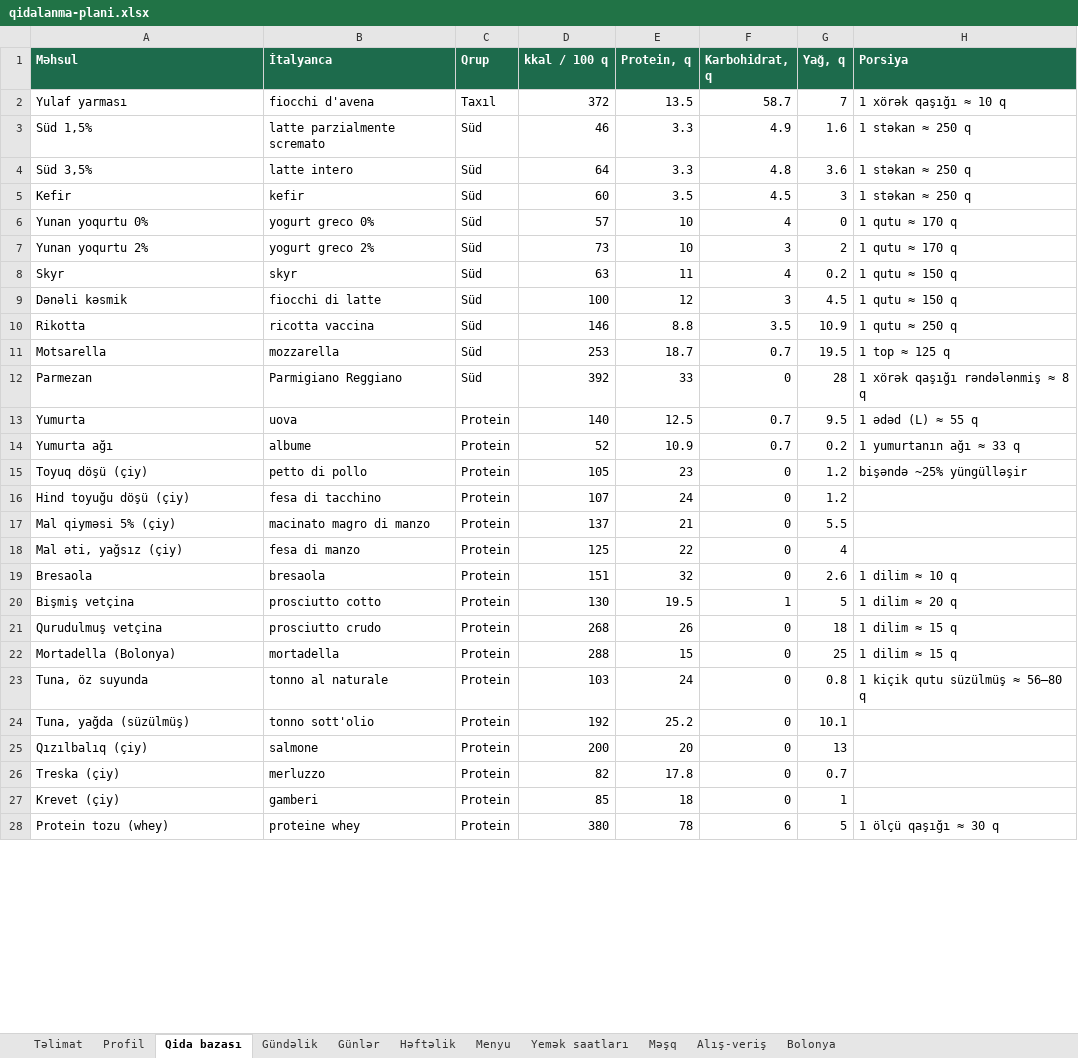
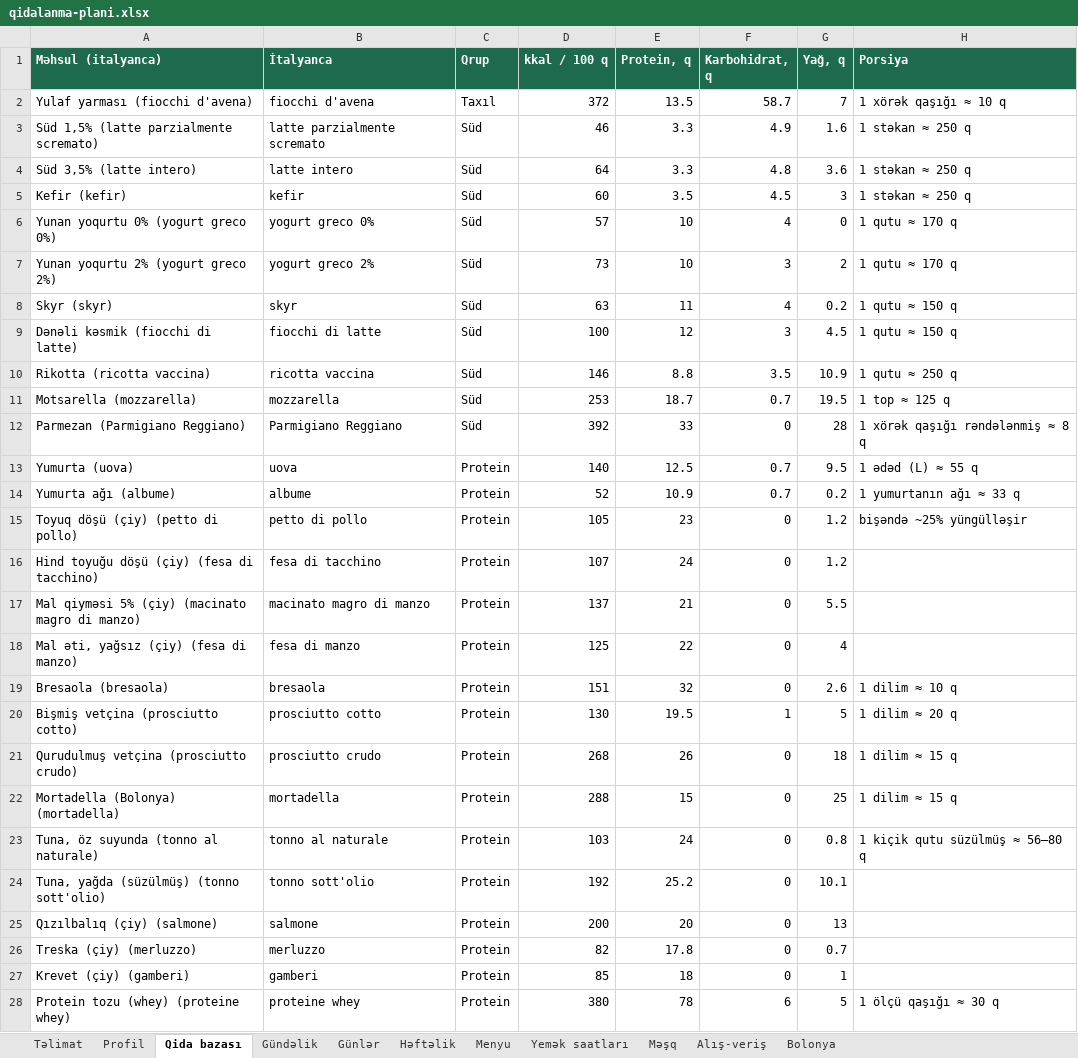
Before and after one commit to Fareonx/exercises-dataset, an Excel workbook: plan/qidalanma-plani.xlsx, sheet Qida bazası, drawn as a sheet; only a part is shown; values as stored, in another font and other column widths than the file's, no borders; the diff covers the shown part only; the diff names each change by its address in the sheet, - before the commit and + after, or states it on an @@ line.

```diff
--- a/plan/qidalanma-plani.xlsx (sheet Qida bazası)
+++ b/plan/qidalanma-plani.xlsx (sheet Qida bazası)
-A1: Məhsul
+A1: Məhsul (italyanca)
-A2 (Məhsul (italyanca)): Yulaf yarması
+A2 (Məhsul (italyanca)): Yulaf yarması (fiocchi d'avena)
-A3 (Məhsul (italyanca)): Süd 1,5%
+A3 (Məhsul (italyanca)): Süd 1,5% (latte parzialmente scremato)
-A4 (Məhsul (italyanca)): Süd 3,5%
+A4 (Məhsul (italyanca)): Süd 3,5% (latte intero)
-A5 (Məhsul (italyanca)): Kefir
+A5 (Məhsul (italyanca)): Kefir (kefir)
-A6 (Məhsul (italyanca)): Yunan yoqurtu 0%
+A6 (Məhsul (italyanca)): Yunan yoqurtu 0% (yogurt greco 0%)
-A7 (Məhsul (italyanca)): Yunan yoqurtu 2%
+A7 (Məhsul (italyanca)): Yunan yoqurtu 2% (yogurt greco 2%)
-A8 (Məhsul (italyanca)): Skyr
+A8 (Məhsul (italyanca)): Skyr (skyr)
-A9 (Məhsul (italyanca)): Dənəli kəsmik
+A9 (Məhsul (italyanca)): Dənəli kəsmik (fiocchi di latte)
-A10 (Məhsul (italyanca)): Rikotta
+A10 (Məhsul (italyanca)): Rikotta (ricotta vaccina)
-A11 (Məhsul (italyanca)): Motsarella
+A11 (Məhsul (italyanca)): Motsarella (mozzarella)
-A12 (Məhsul (italyanca)): Parmezan
+A12 (Məhsul (italyanca)): Parmezan (Parmigiano Reggiano)
-A13 (Məhsul (italyanca)): Yumurta
+A13 (Məhsul (italyanca)): Yumurta (uova)
-A14 (Məhsul (italyanca)): Yumurta ağı
+A14 (Məhsul (italyanca)): Yumurta ağı (albume)
-A15 (Məhsul (italyanca)): Toyuq döşü (çiy)
+A15 (Məhsul (italyanca)): Toyuq döşü (çiy) (petto di pollo)
-A16 (Məhsul (italyanca)): Hind toyuğu döşü (çiy)
+A16 (Məhsul (italyanca)): Hind toyuğu döşü (çiy) (fesa di tacchino)
-A17 (Məhsul (italyanca)): Mal qiyməsi 5% (çiy)
+A17 (Məhsul (italyanca)): Mal qiyməsi 5% (çiy) (macinato magro di manzo)
-A18 (Məhsul (italyanca)): Mal əti, yağsız (çiy)
+A18 (Məhsul (italyanca)): Mal əti, yağsız (çiy) (fesa di manzo)
-A19 (Məhsul (italyanca)): Bresaola
+A19 (Məhsul (italyanca)): Bresaola (bresaola)
-A20 (Məhsul (italyanca)): Bişmiş vetçina
+A20 (Məhsul (italyanca)): Bişmiş vetçina (prosciutto cotto)
-A21 (Məhsul (italyanca)): Qurudulmuş vetçina
+A21 (Məhsul (italyanca)): Qurudulmuş vetçina (prosciutto crudo)
-A22 (Məhsul (italyanca)): Mortadella (Bolonya)
+A22 (Məhsul (italyanca)): Mortadella (Bolonya) (mortadella)
-A23 (Məhsul (italyanca)): Tuna, öz suyunda
+A23 (Məhsul (italyanca)): Tuna, öz suyunda (tonno al naturale)
-A24 (Məhsul (italyanca)): Tuna, yağda (süzülmüş)
+A24 (Məhsul (italyanca)): Tuna, yağda (süzülmüş) (tonno sott'olio)
-A25 (Məhsul (italyanca)): Qızılbalıq (çiy)
+A25 (Məhsul (italyanca)): Qızılbalıq (çiy) (salmone)
-A26 (Məhsul (italyanca)): Treska (çiy)
+A26 (Məhsul (italyanca)): Treska (çiy) (merluzzo)
-A27 (Məhsul (italyanca)): Krevet (çiy)
+A27 (Məhsul (italyanca)): Krevet (çiy) (gamberi)
-A28 (Məhsul (italyanca)): Protein tozu (whey)
+A28 (Məhsul (italyanca)): Protein tozu (whey) (proteine whey)
```
Also changed, not shown: 45 edited cells elsewhere in this sheet, sheet Menyu, sheet Gündəlik, charts or pictures, 3 other files.
